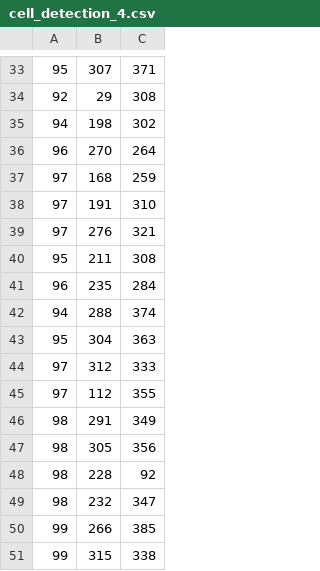
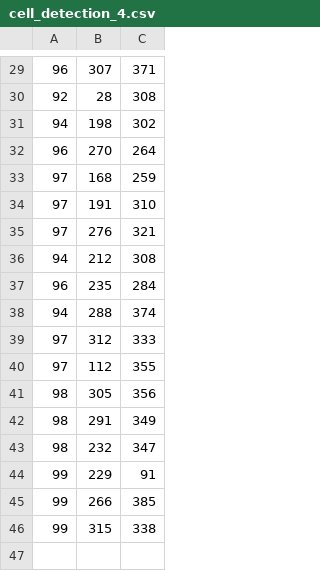
Before and after one commit to neurodata-cobalt/bloby, a CSV file: data/s3617/prediction_csv/cell_detection_4.csv, drawn as a sheet; only a part is shown, gaps mark what is left out; the diff covers the shown part only.

```diff
--- a/data/s3617/prediction_csv/cell_detection_4.csv
+++ b/data/s3617/prediction_csv/cell_detection_4.csv
@@ -33,3 +29,3 @@
-95,307,371
-92,29,308
+96,307,371
+92,28,308
 94,198,302
@@ -39,12 +35,11 @@
 97,276,321
-95,211,308
+94,212,308
 96,235,284
 94,288,374
-95,304,363
 97,312,333
 97,112,355
+98,305,356
 98,291,349
-98,305,356
-98,228,92
 98,232,347
+99,229,91
 99,266,385
```
Also changed, not shown: 4 added rows, 8 removed rows and 6 edited cells elsewhere in this file, data/s3617/prediction_csv/cell_detection_0.csv, data/s3617/prediction_csv/cell_detection_5.csv, 4 other files.
